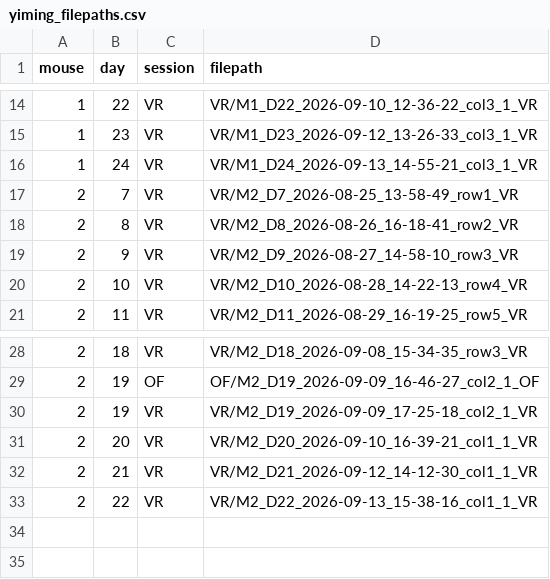
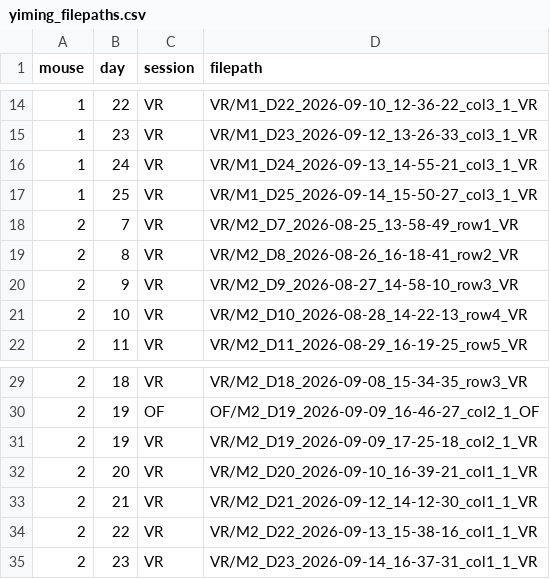
Before and after one commit to yz753/nolanlab-ephys, a CSV file: scripts/yiming/yiming_filepaths.csv, drawn as a sheet; only a part is shown, gaps mark what is left out; the diff names each change by its address in the sheet, - before the commit and + after, or states it on an @@ line.

Commit message:
Update filepaths

```diff
--- a/scripts/yiming/yiming_filepaths.csv
+++ b/scripts/yiming/yiming_filepaths.csv
+row 17: 1 | 25 | VR | VR/M1_D25_2026-09-14_15-50-27_col3_1_VR
+row 35: 2 | 23 | VR | VR/M2_D23_2026-09-14_16-37-31_col1_1_VR
```
